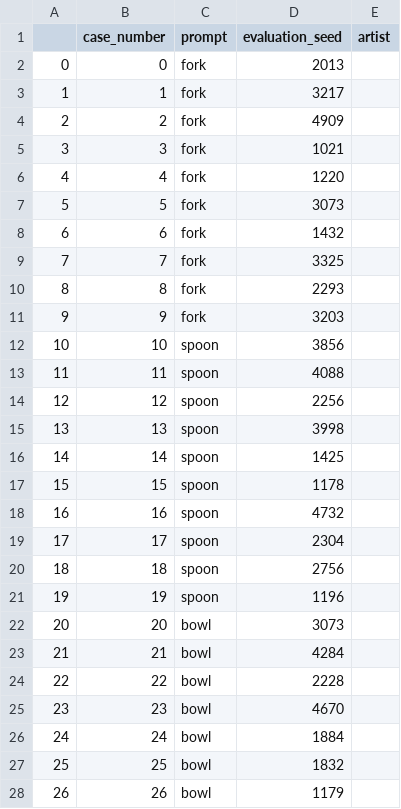
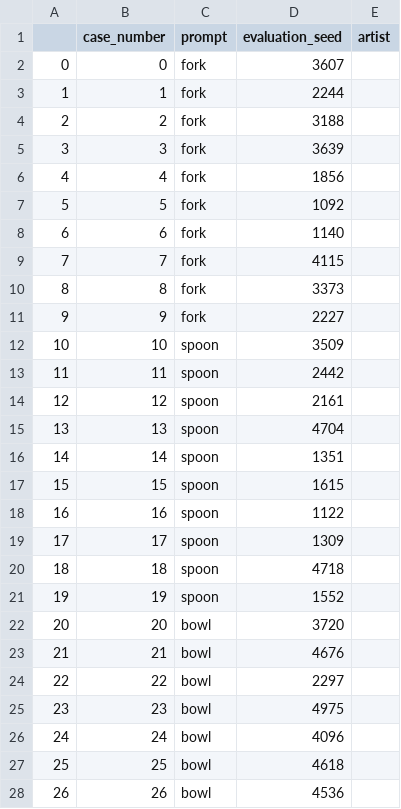
Before and after one commit to izahai/CE-MESD, a CSV file: data/retain_mscoco_prompts.csv, drawn as a sheet; only a part is shown; the diff covers the shown part only.

Commit message:
update retained classes

```diff
--- a/data/retain_mscoco_prompts.csv
+++ b/data/retain_mscoco_prompts.csv
@@ -1,28 +1,28 @@
 ,case_number,prompt,evaluation_seed,artist
-0,0,fork,2013,
-1,1,fork,3217,
-2,2,fork,4909,
-3,3,fork,1021,
-4,4,fork,1220,
-5,5,fork,3073,
-6,6,fork,1432,
-7,7,fork,3325,
-8,8,fork,2293,
-9,9,fork,3203,
-10,10,spoon,3856,
-11,11,spoon,4088,
-12,12,spoon,2256,
-13,13,spoon,3998,
-14,14,spoon,1425,
-15,15,spoon,1178,
-16,16,spoon,4732,
-17,17,spoon,2304,
-18,18,spoon,2756,
-19,19,spoon,1196,
-20,20,bowl,3073,
-21,21,bowl,4284,
-22,22,bowl,2228,
-23,23,bowl,4670,
-24,24,bowl,1884,
-25,25,bowl,1832,
-26,26,bowl,1179,
+0,0,fork,3607,
+1,1,fork,2244,
+2,2,fork,3188,
+3,3,fork,3639,
+4,4,fork,1856,
+5,5,fork,1092,
+6,6,fork,1140,
+7,7,fork,4115,
+8,8,fork,3373,
+9,9,fork,2227,
+10,10,spoon,3509,
+11,11,spoon,2442,
+12,12,spoon,2161,
+13,13,spoon,4704,
+14,14,spoon,1351,
+15,15,spoon,1615,
+16,16,spoon,1122,
+17,17,spoon,1309,
+18,18,spoon,4718,
+19,19,spoon,1552,
+20,20,bowl,3720,
+21,21,bowl,4676,
+22,22,bowl,2297,
+23,23,bowl,4975,
+24,24,bowl,4096,
+25,25,bowl,4618,
+26,26,bowl,4536,
```
Also changed, not shown: 93 edited cells elsewhere in this file, 1 other file.
